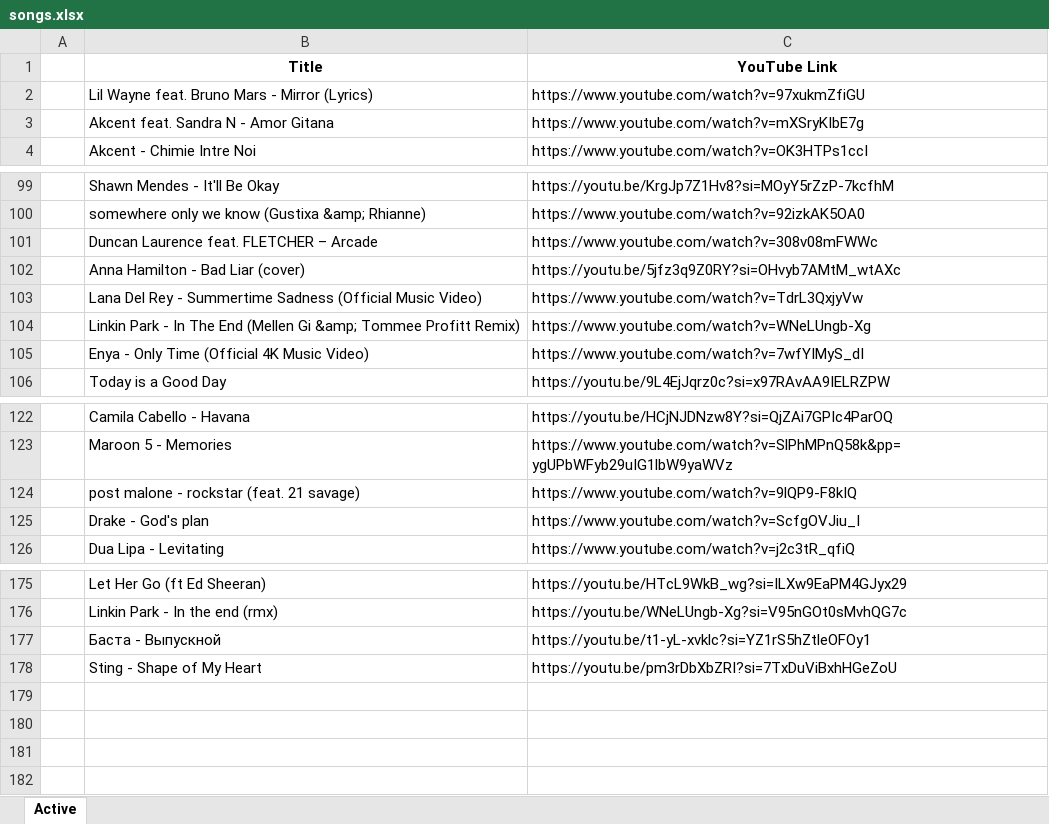
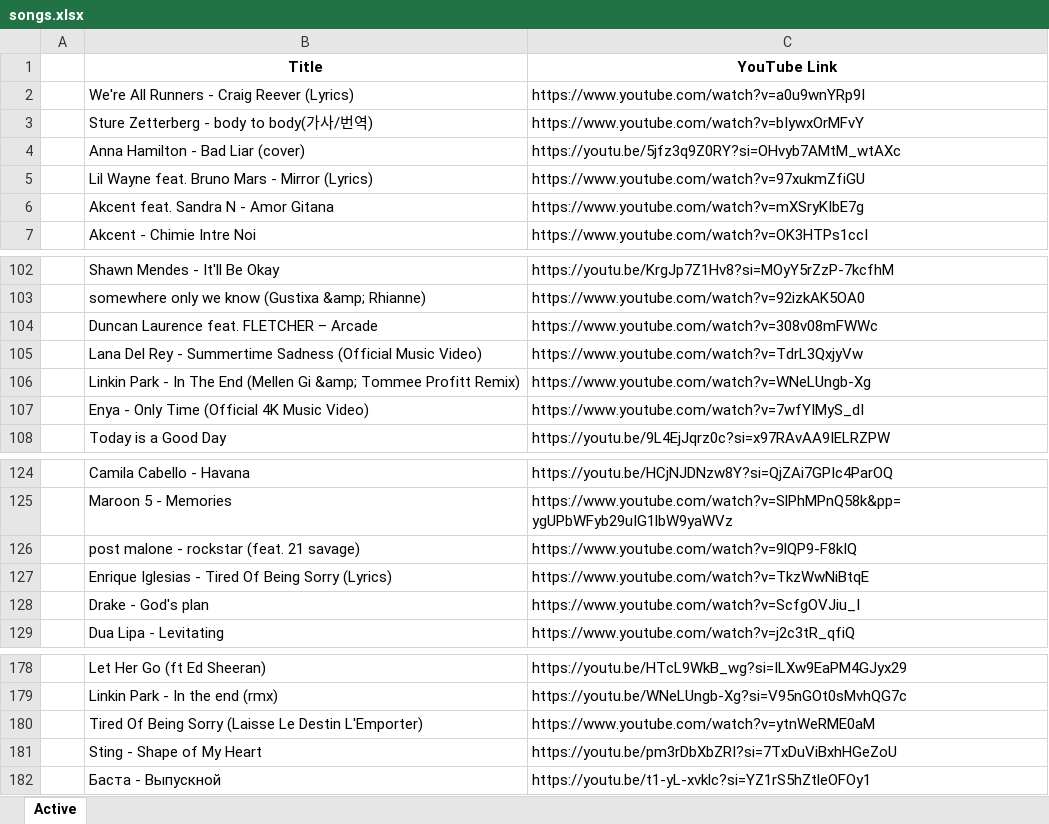
Before and after one commit to jasurlive/PlaylistGo, an Excel workbook: public/python/songs.xlsx, sheet Active, drawn as a sheet; only a part is shown, gaps mark what is left out; values as stored, in another font and other column widths than the file's, no borders; the diff names each change by its address in the sheet, - before the commit and + after, or states it on an @@ line.

Commit message:
new songs added

```diff
--- a/public/python/songs.xlsx (sheet Active)
+++ b/public/python/songs.xlsx (sheet Active)
+row 2:  | We're All Runners - Craig Reever (Lyrics) | https://www.youtube.com/watch?v=a0u9wnYRp9I
+row 3:  | Sture Zetterberg - body to body(가사/번역) | https://www.youtube.com/watch?v=bIywxOrMFvY
@@ row 102 moved to row 4: Anna Hamilton - Bad Liar (cover) @@
+row 127:  | Enrique Iglesias - Tired Of Being Sorry (Lyrics) | https://www.youtube.com/watch?v=TkzWwNiBtqE
+row 180:  | Tired Of Being Sorry (Laisse Le Destin L'Emporter) | https://www.youtube.com/watch?v=ytnWeRME0aM
@@ row 178 moved to row 181: Sting - Shape of My Heart @@
```
